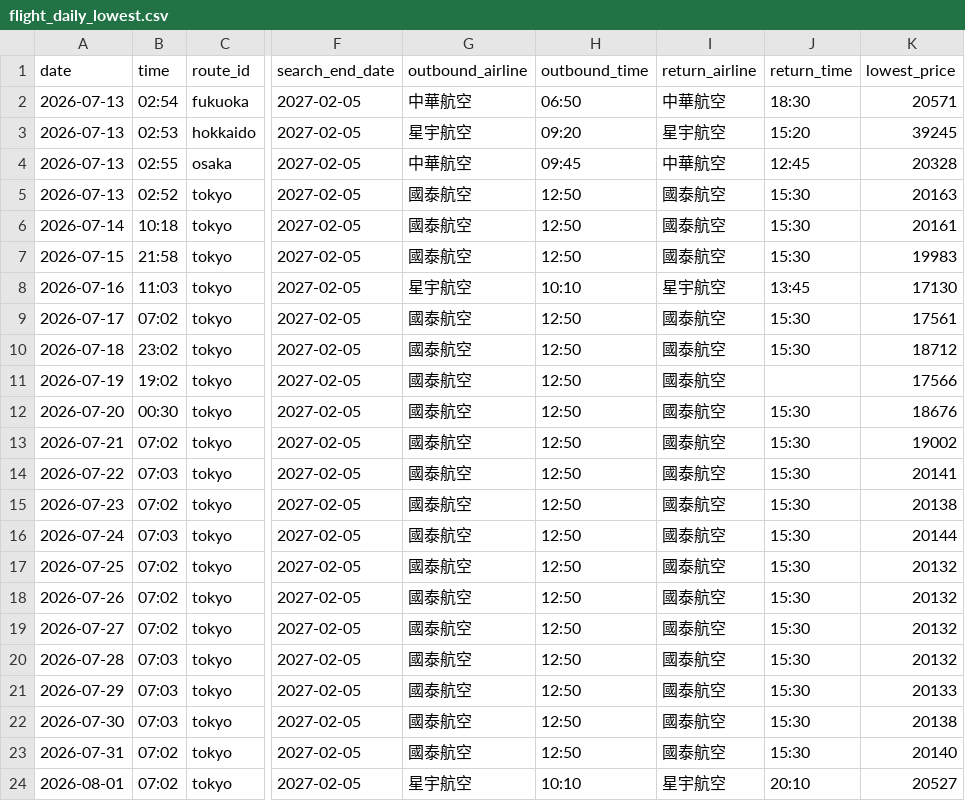
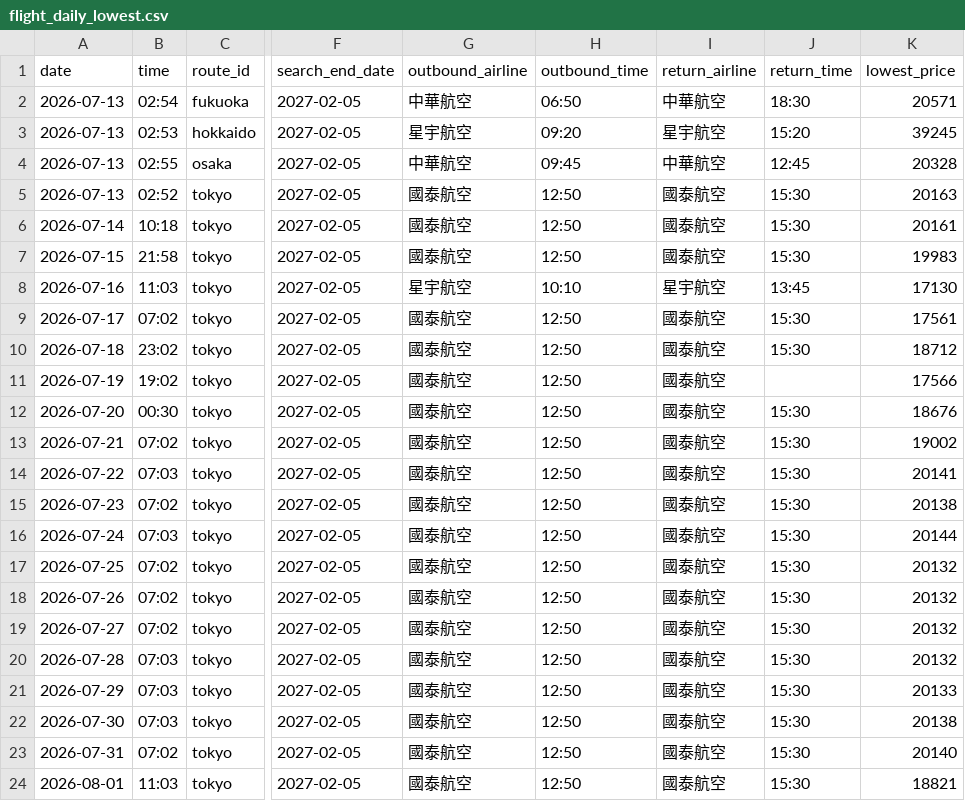
Before and after one commit to garycheng1009/plane-ticket, a CSV file: data/flight_daily_lowest.csv, drawn as a sheet; only a part is shown, gaps mark what is left out; the diff names each change by its address in the sheet, - before the commit and + after, or states it on an @@ line.

```diff
--- a/data/flight_daily_lowest.csv
+++ b/data/flight_daily_lowest.csv
-B24 (time): 07:02
+B24 (time): 11:03
-G24 (outbound_airline): 星宇航空
+G24 (outbound_airline): 國泰航空
-H24 (outbound_time): 10:10
+H24 (outbound_time): 12:50
-I24 (return_airline): 星宇航空
+I24 (return_airline): 國泰航空
-J24 (return_time): 20:10
+J24 (return_time): 15:30
-K24 (lowest_price): 20527
+K24 (lowest_price): 18821
```
Also changed, not shown: data/flight_price_queries.csv, 3 other files.
